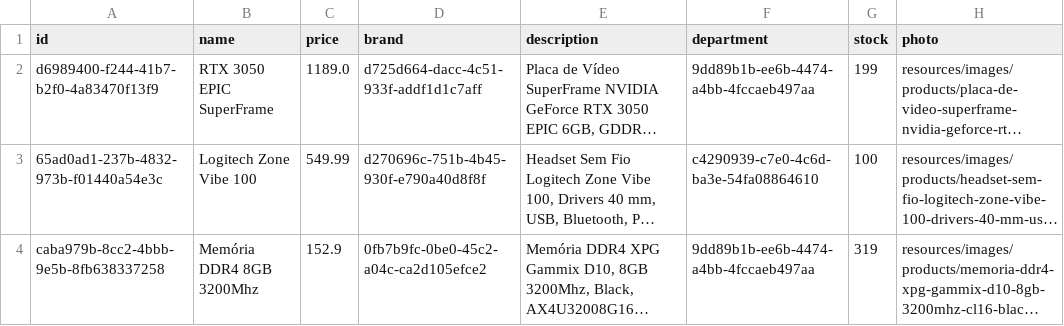
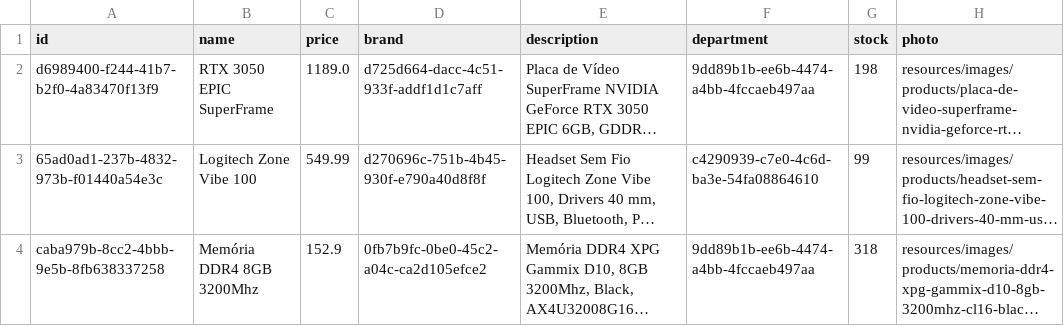
Before and after one commit to giovanatrevizanbarbosa/efisp-ecommerce, a CSV file: resources/database/products.csv, drawn as a sheet; long unchanged cells end in …; the diff names each change by its address in the sheet, - before the commit and + after, or states it on an @@ line.

```diff
--- a/resources/database/products.csv
+++ b/resources/database/products.csv
-G2 (stock): 199
+G2 (stock): 198
-G3 (stock): 100
+G3 (stock): 99
-G4 (stock): 319
+G4 (stock): 318
```
Also changed, not shown: 9 other files.
